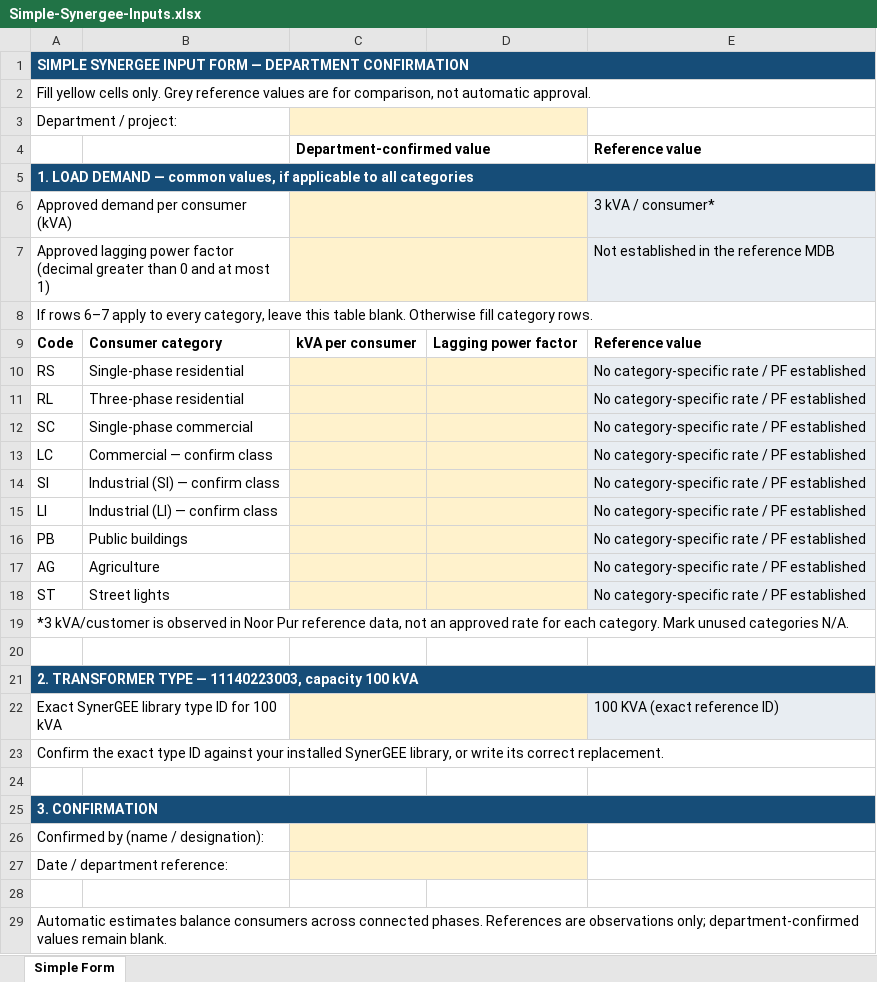
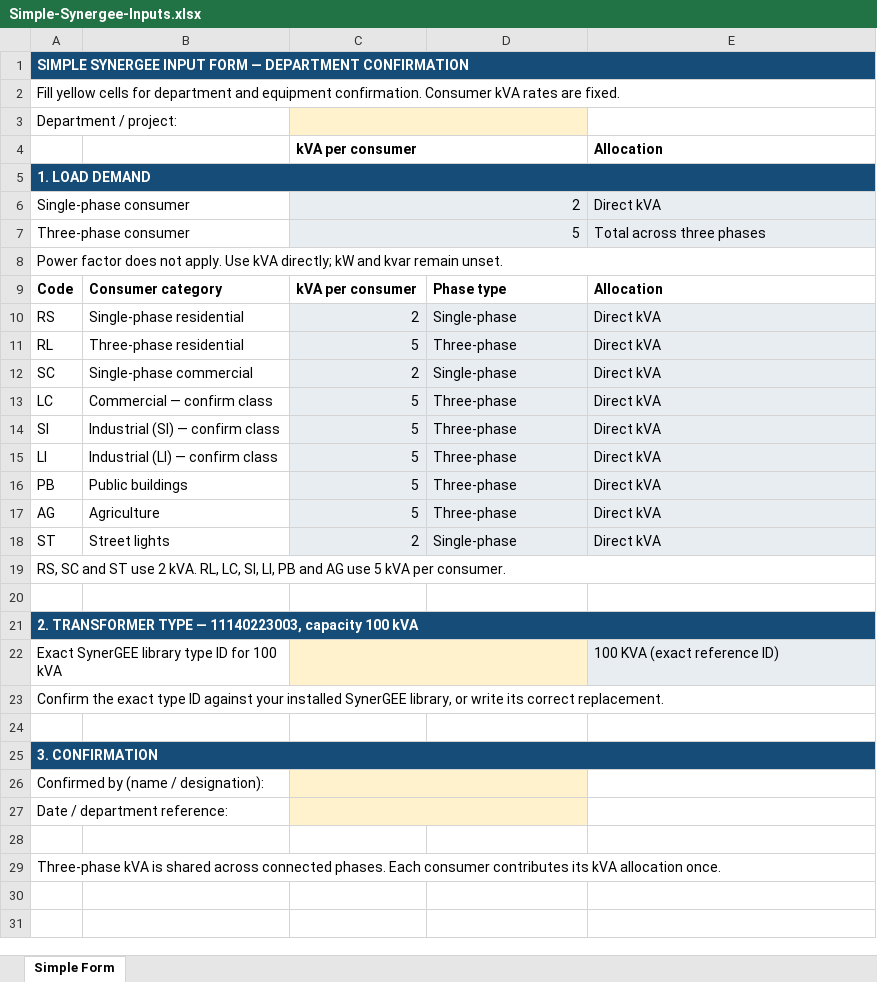
Before and after one commit to barqaab-sohail/survey_progress_monitoring_system, an Excel workbook: public/templates/Simple-Synergee-Inputs.xlsx, sheet Simple Form, drawn as a sheet; values as stored, in another font and other column widths than the file's, no borders; removed rows and columns are numbered as before the commit, all else as after; the diff names each change by its address in the sheet, - before the commit and + after, or states it on an @@ line.

```diff
--- a/public/templates/Simple-Synergee-Inputs.xlsx (sheet Simple Form)
+++ b/public/templates/Simple-Synergee-Inputs.xlsx (sheet Simple Form)
-A2: …yellow cells only. Grey reference values are for comparison, not automatic approval.
+A2: …yellow cells for department and equipment confirmation. Consumer kVA rates are fixed.
-row 4:  |  | Department-confirmed value |  | Reference value
+row 4:  |  | kVA per consumer |  | Allocation
-A5: 1. LOAD DEMAND — common values, if applicable to all categories
+A5: 1. LOAD DEMAND
-row 6: Approved demand per consumer (kVA) |  |  |  | 3 kVA / consumer*
-row 7: Approved lagging power factor (decimal greater than 0 and at most 1) |  |  |  | Not established in the reference MDB
+row 6: Single-phase consumer |  | 2 |  | Direct kVA
+row 7: Three-phase consumer |  | 5 |  | Total across three phases
-A8: If rows 6–7 apply to every category, leave this table blank. Otherwise fill category rows.
+A8: Power factor does not apply. Use kVA directly; kW and kvar remain unset.
-D9: Lagging power factor
+D9: Phase type
-E9: Reference value
+E9: Allocation
-C10: (empty)
+C10: 2
-C10:D18 fill: #FFF2CC
+C10:D18 fill: #E8EDF2
-D10: (empty)
+D10: Single-phase
-E10:E18: No category-specific rate / PF established
+E10:E18: Direct kVA
-C11: (empty)
+C11: 5
-D11: (empty)
+D11: Three-phase
-C12: (empty)
+C12: 2
-D12: (empty)
+D12: Single-phase
-C13:C17: (empty)
+C13:C17: 5
-D13:D17: (empty)
+D13:D17: Three-phase
-C18: (empty)
+C18: 2
-D18: (empty)
+D18: Single-phase
-A19: *3 kVA/customer is observed in Noor Pur reference data, not an approved rate for each category. Mark unused categories N/A.
+A19: RS, SC and ST use 2 kVA. RL, LC, SI, LI, PB and AG use 5 kVA per consumer.
-A29: Automatic estimates balance consumers across connected phases. References are observations only; department-confirmed values remain blank.
+A29: Three-phase kVA is shared across connected phases. Each consumer contributes its kVA allocation once.
```
Also changed, not shown: public/templates/Synergee-Department-Input-Proforma.xlsx, 42 other files.
